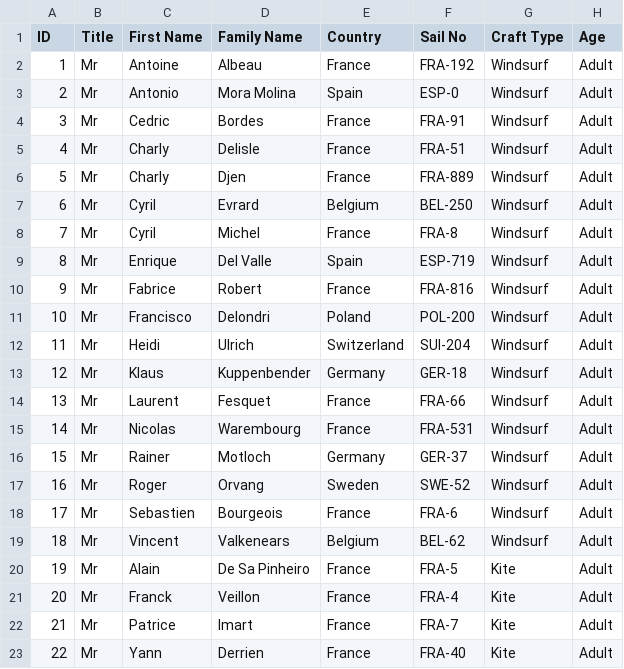
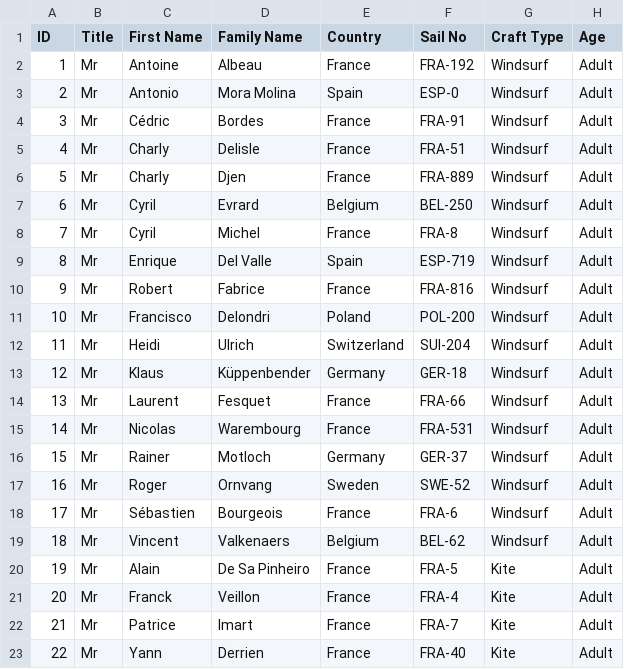
Before and after one commit to Logiqx/wst-results, a CSV file: events/202409/config/entrants.csv, drawn as a sheet.

Commit message:
FIx typos in entrant names

```diff
--- a/events/202409/config/entrants.csv
+++ b/events/202409/config/entrants.csv
@@ -3,3 +3,3 @@ ID,Title,First Name,Family Name,Country,Sail No,Craft Type,Age
 2,Mr,Antonio,Mora Molina,Spain,ESP-0,Windsurf,Adult
-3,Mr,Cedric,Bordes,France,FRA-91,Windsurf,Adult
+3,Mr,Cédric,Bordes,France,FRA-91,Windsurf,Adult
 4,Mr,Charly,Delisle,France,FRA-51,Windsurf,Adult
@@ -9,6 +9,6 @@ ID,Title,First Name,Family Name,Country,Sail No,Craft Type,Age
 8,Mr,Enrique,Del Valle,Spain,ESP-719,Windsurf,Adult
-9,Mr,Fabrice,Robert,France,FRA-816,Windsurf,Adult
+9,Mr,Robert,Fabrice,France,FRA-816,Windsurf,Adult
 10,Mr,Francisco,Delondri,Poland,POL-200,Windsurf,Adult
 11,Mr,Heidi,Ulrich,Switzerland,SUI-204,Windsurf,Adult
-12,Mr,Klaus,Kuppenbender,Germany,GER-18,Windsurf,Adult
+12,Mr,Klaus,Küppenbender,Germany,GER-18,Windsurf,Adult
 13,Mr,Laurent,Fesquet,France,FRA-66,Windsurf,Adult
@@ -16,5 +16,5 @@ ID,Title,First Name,Family Name,Country,Sail No,Craft Type,Age
 15,Mr,Rainer,Motloch,Germany,GER-37,Windsurf,Adult
-16,Mr,Roger,Orvang,Sweden,SWE-52,Windsurf,Adult
-17,Mr,Sebastien,Bourgeois,France,FRA-6,Windsurf,Adult
-18,Mr,Vincent,Valkenears,Belgium,BEL-62,Windsurf,Adult
+16,Mr,Roger,Ornvang,Sweden,SWE-52,Windsurf,Adult
+17,Mr,Sébastien,Bourgeois,France,FRA-6,Windsurf,Adult
+18,Mr,Vincent,Valkenaers,Belgium,BEL-62,Windsurf,Adult
 19,Mr,Alain,De Sa Pinheiro,France,FRA-5,Kite,Adult
```
